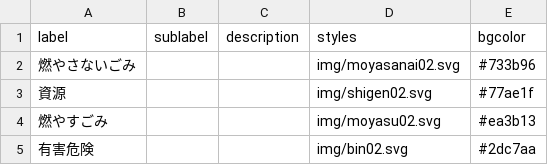
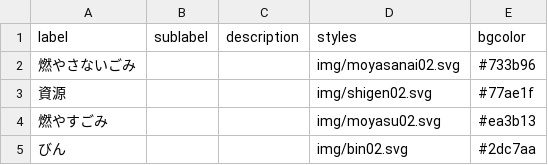
Before and after one commit to kyotodigital/5374test, a CSV file: data/description.csv, drawn as a sheet.

```diff
--- a/data/description.csv
+++ b/data/description.csv
@@ -4,2 +4,2 @@
 燃やすごみ,,,img/moyasu02.svg,#ea3b13
-有害危険,,,img/bin02.svg,#2dc7aa
+びん,,,img/bin02.svg,#2dc7aa
```
Also changed, not shown: data/area_days.csv.
